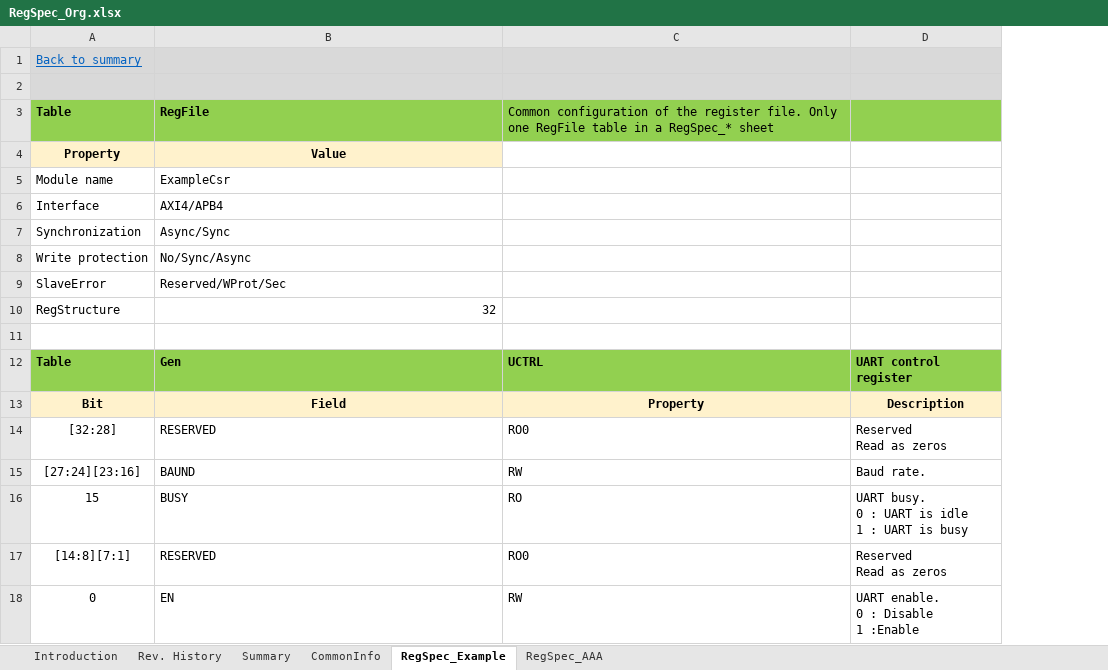
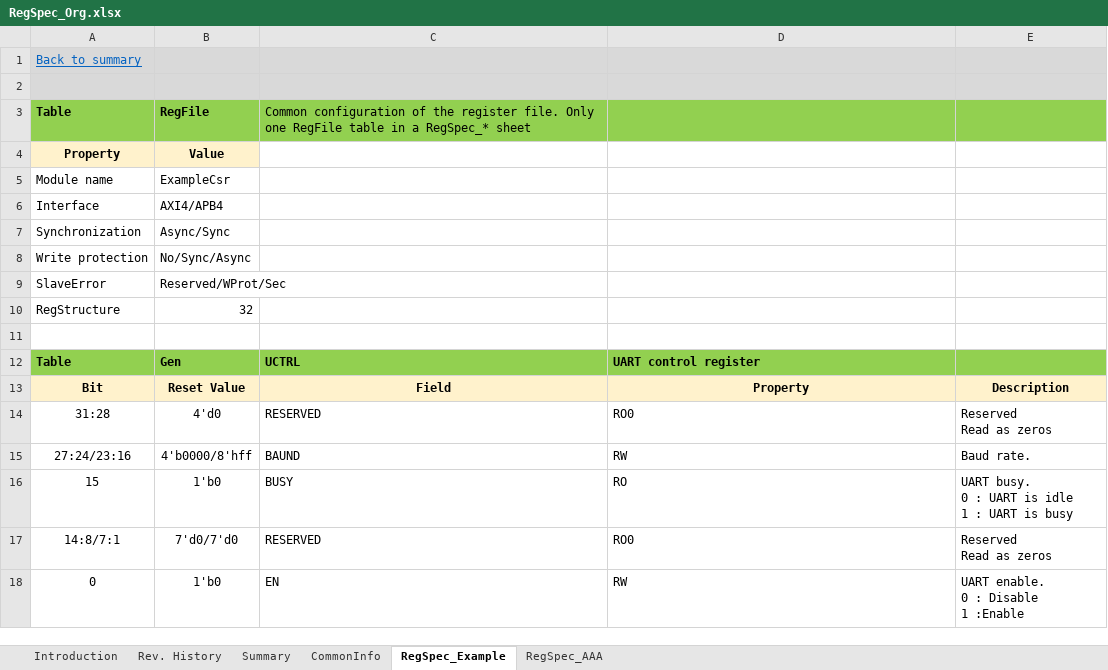
Before and after one commit to nguyenquanicd/RegRTLGen, an Excel workbook: input/RegSpec_Org.xlsx, sheet RegSpec_Example, drawn as a sheet; values as stored, in another font and other column widths than the file's, no borders; removed rows and columns are numbered as before the commit, all else as after; the diff names each change by its address in the sheet, - before the commit and + after, or states it on an @@ line.

Commit message:
Update spec and RTL lib

```diff
--- a/input/RegSpec_Org.xlsx (sheet RegSpec_Example)
+++ b/input/RegSpec_Org.xlsx (sheet RegSpec_Example)
+column B, rows 3-10: RegFile | Value | ExampleCsr | AXI4/APB4 | Async/Sync | No/Sync/Async | Reserved/WProt/Sec | 32; rows 13-18: Reset Value | 4'd0 | 4'b0000/8'hff | 1'b0 | 7'd0/7'd0 | 1'b0
-C3: RegFile
+C3: Common configuration of the register file. Only one RegFile table in a RegSpec_* sheet
-C3 bold: on
+C3 bold: off
-D3: Common configuration of the register file. Only one RegFile table in a RegSpec_* sheet
+D3: (empty)
-C4: Value
+C4: (empty)
-C4 fill: #FFF2CC
+C4 fill: none
-C5: ExampleCsr
+C5: (empty)
-C6: AXI4/APB4
+C6: (empty)
-C7: Async/Sync
+C7: (empty)
-C8: No/Sync/Async
+C8: (empty)
-C9: Reserved/WProt/Sec
+C9: (empty)
-C10: 32
+C10: (empty)
-row 12: Table | Gen | UCTRL | UART control register
+row 12: Table | Gen | UCTRL | UART control register
-A14: [32:28]
+A14: 31:28
-A15: [27:24][23:16]
+A15: 27:24/23:16
-A17: [14:8][7:1]
+A17: 14:8/7:1
```
Also changed, not shown: 2 other files.
